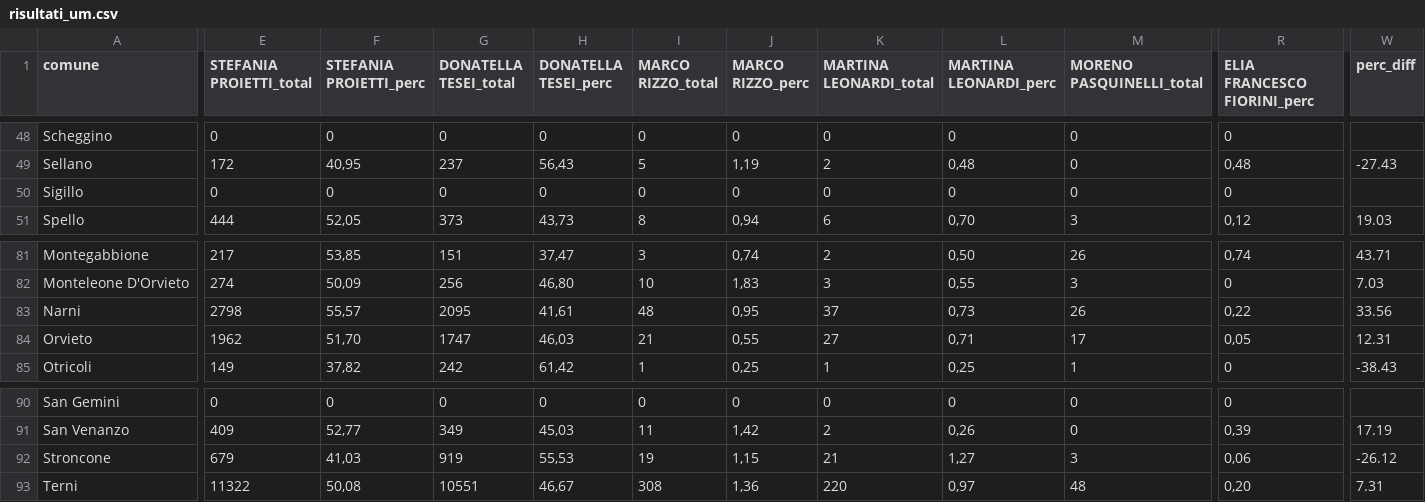
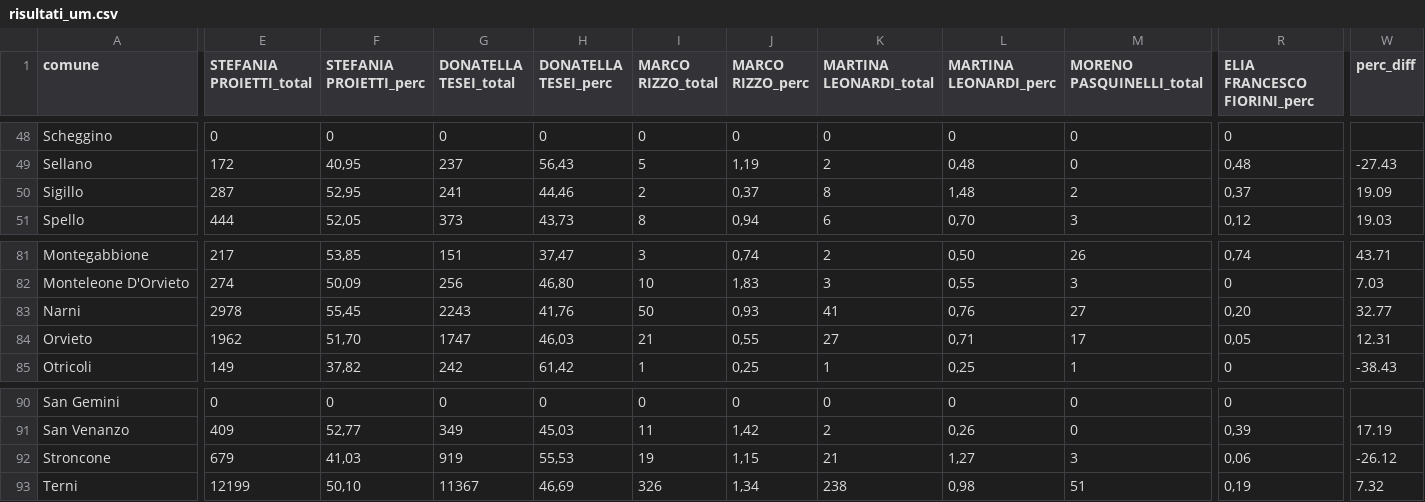
Before and after one commit to marcodallastella/elezioni, a CSV file: output/risultati_um.csv, drawn as a sheet; only a part is shown, gaps mark what is left out; the diff covers the shown part only; the diff names each change by its address in the sheet, - before the commit and + after, or states it on an @@ line.

```diff
--- a/output/risultati_um.csv
+++ b/output/risultati_um.csv
-E50 (STEFANIA PROIETTI_total): 0
+E50 (STEFANIA PROIETTI_total): 287
-F50 (STEFANIA PROIETTI_perc): 0
+F50 (STEFANIA PROIETTI_perc): 52,95
-G50 (DONATELLA TESEI_total): 0
+G50 (DONATELLA TESEI_total): 241
-H50 (DONATELLA TESEI_perc): 0
+H50 (DONATELLA TESEI_perc): 44,46
-I50 (MARCO RIZZO_total): 0
+I50 (MARCO RIZZO_total): 2
-J50 (MARCO RIZZO_perc): 0
+J50 (MARCO RIZZO_perc): 0,37
-K50 (MARTINA LEONARDI_total): 0
+K50 (MARTINA LEONARDI_total): 8
-L50 (MARTINA LEONARDI_perc): 0
+L50 (MARTINA LEONARDI_perc): 1,48
-M50 (MORENO PASQUINELLI_total): 0
+M50 (MORENO PASQUINELLI_total): 2
-R50 (ELIA FRANCESCO FIORINI_perc): 0
+R50 (ELIA FRANCESCO FIORINI_perc): 0,37
-W50 (perc_diff): (empty)
+W50 (perc_diff): 19.09
-E83 (STEFANIA PROIETTI_total): 2798
+E83 (STEFANIA PROIETTI_total): 2978
-F83 (STEFANIA PROIETTI_perc): 55,57
+F83 (STEFANIA PROIETTI_perc): 55,45
-G83 (DONATELLA TESEI_total): 2095
+G83 (DONATELLA TESEI_total): 2243
-H83 (DONATELLA TESEI_perc): 41,61
+H83 (DONATELLA TESEI_perc): 41,76
-I83 (MARCO RIZZO_total): 48
+I83 (MARCO RIZZO_total): 50
-J83 (MARCO RIZZO_perc): 0,95
+J83 (MARCO RIZZO_perc): 0,93
-K83 (MARTINA LEONARDI_total): 37
+K83 (MARTINA LEONARDI_total): 41
-L83 (MARTINA LEONARDI_perc): 0,73
+L83 (MARTINA LEONARDI_perc): 0,76
-M83 (MORENO PASQUINELLI_total): 26
+M83 (MORENO PASQUINELLI_total): 27
-R83 (ELIA FRANCESCO FIORINI_perc): 0,22
+R83 (ELIA FRANCESCO FIORINI_perc): 0,20
-W83 (perc_diff): 33.56
+W83 (perc_diff): 32.77
-E93 (STEFANIA PROIETTI_total): 11322
+E93 (STEFANIA PROIETTI_total): 12199
-F93 (STEFANIA PROIETTI_perc): 50,08
+F93 (STEFANIA PROIETTI_perc): 50,10
-G93 (DONATELLA TESEI_total): 10551
+G93 (DONATELLA TESEI_total): 11367
-H93 (DONATELLA TESEI_perc): 46,67
+H93 (DONATELLA TESEI_perc): 46,69
-I93 (MARCO RIZZO_total): 308
+I93 (MARCO RIZZO_total): 326
-J93 (MARCO RIZZO_perc): 1,36
+J93 (MARCO RIZZO_perc): 1,34
-K93 (MARTINA LEONARDI_total): 220
+K93 (MARTINA LEONARDI_total): 238
-L93 (MARTINA LEONARDI_perc): 0,97
+L93 (MARTINA LEONARDI_perc): 0,98
-M93 (MORENO PASQUINELLI_total): 48
+M93 (MORENO PASQUINELLI_total): 51
-R93 (ELIA FRANCESCO FIORINI_perc): 0,20
+R93 (ELIA FRANCESCO FIORINI_perc): 0,19
-W93 (perc_diff): 7.31
+W93 (perc_diff): 7.32
```
Also changed, not shown: 122 edited cells elsewhere in this file, output/risultati_er.csv, 2 other files.
